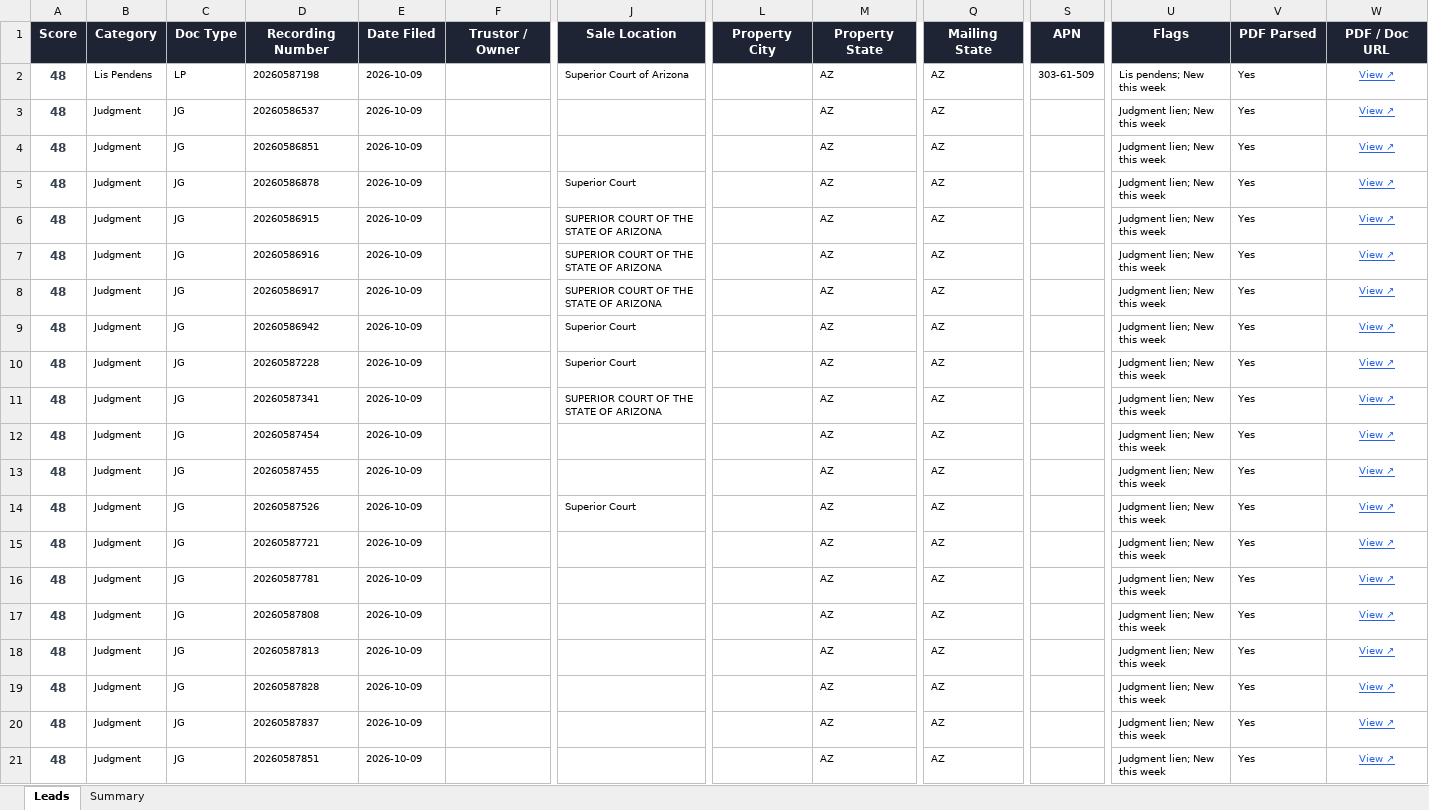
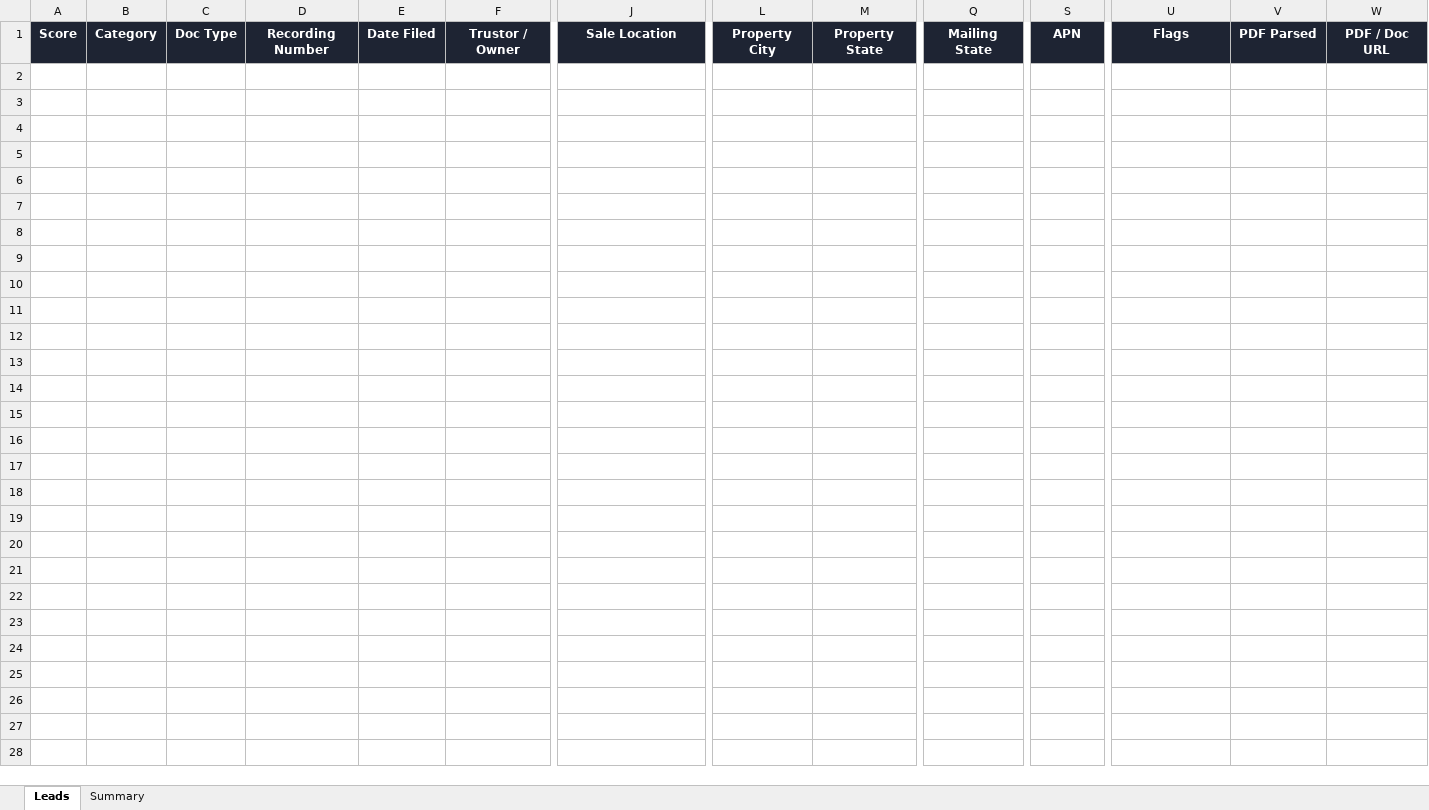
Before and after one commit to Darqsin/Four-Rings-CRM, an Excel workbook: data/leads.xlsx, sheet Leads, drawn as a sheet; only a part is shown, gaps mark what is left out; values as stored, in another font and other column widths than the file's, no borders; rows hold the shown columns only; the diff covers the shown part only; the diff names each change by its address in the sheet, - before the commit and + after, or states it on an @@ line.

```diff
--- a/data/leads.xlsx (sheet Leads)
+++ b/data/leads.xlsx (sheet Leads)
-row 2: 48 | Lis Pendens | LP | 20260587198 | 2026-10-09 |  | Superior Court of Arizona |  | AZ | AZ | 303-61-509 | Lis pendens; New this week | Yes | View ↗
-row 3: 48 | Judgment | JG | 20260586537 | 2026-10-09 |  |  |  | AZ | AZ |  | Judgment lien; New this week | Yes | View ↗
-row 4: 48 | Judgment | JG | 20260586851 | 2026-10-09 |  |  |  | AZ | AZ |  | Judgment lien; New this week | Yes | View ↗
-row 5: 48 | Judgment | JG | 20260586878 | 2026-10-09 |  | Superior Court |  | AZ | AZ |  | Judgment lien; New this week | Yes | View ↗
-row 6: 48 | Judgment | JG | 20260586915 | 2026-10-09 |  | SUPERIOR COURT OF THE STATE OF ARIZONA |  | AZ | AZ |  | Judgment lien; New this week | Yes | View ↗
-row 7: 48 | Judgment | JG | 20260586916 | 2026-10-09 |  | SUPERIOR COURT OF THE STATE OF ARIZONA |  | AZ | AZ |  | Judgment lien; New this week | Yes | View ↗
-row 8: 48 | Judgment | JG | 20260586917 | 2026-10-09 |  | SUPERIOR COURT OF THE STATE OF ARIZONA |  | AZ | AZ |  | Judgment lien; New this week | Yes | View ↗
-row 9: 48 | Judgment | JG | 20260586942 | 2026-10-09 |  | Superior Court |  | AZ | AZ |  | Judgment lien; New this week | Yes | View ↗
-row 10: 48 | Judgment | JG | 20260587228 | 2026-10-09 |  | Superior Court |  | AZ | AZ |  | Judgment lien; New this week | Yes | View ↗
-row 11: 48 | Judgment | JG | 20260587341 | 2026-10-09 |  | SUPERIOR COURT OF THE STATE OF ARIZONA |  | AZ | AZ |  | Judgment lien; New this week | Yes | View ↗
-row 12: 48 | Judgment | JG | 20260587454 | 2026-10-09 |  |  |  | AZ | AZ |  | Judgment lien; New this week | Yes | View ↗
-row 13: 48 | Judgment | JG | 20260587455 | 2026-10-09 |  |  |  | AZ | AZ |  | Judgment lien; New this week | Yes | View ↗
-row 14: 48 | Judgment | JG | 20260587526 | 2026-10-09 |  | Superior Court |  | AZ | AZ |  | Judgment lien; New this week | Yes | View ↗
-row 15: 48 | Judgment | JG | 20260587721 | 2026-10-09 |  |  |  | AZ | AZ |  | Judgment lien; New this week | Yes | View ↗
-row 16: 48 | Judgment | JG | 20260587781 | 2026-10-09 |  |  |  | AZ | AZ |  | Judgment lien; New this week | Yes | View ↗
-row 17: 48 | Judgment | JG | 20260587808 | 2026-10-09 |  |  |  | AZ | AZ |  | Judgment lien; New this week | Yes | View ↗
-row 18: 48 | Judgment | JG | 20260587813 | 2026-10-09 |  |  |  | AZ | AZ |  | Judgment lien; New this week | Yes | View ↗
-row 19: 48 | Judgment | JG | 20260587828 | 2026-10-09 |  |  |  | AZ | AZ |  | Judgment lien; New this week | Yes | View ↗
-row 20: 48 | Judgment | JG | 20260587837 | 2026-10-09 |  |  |  | AZ | AZ |  | Judgment lien; New this week | Yes | View ↗
-row 21: 48 | Judgment | JG | 20260587851 | 2026-10-09 |  |  |  | AZ | AZ |  | Judgment lien; New this week | Yes | View ↗
```
Also changed, not shown: 172 removed rows elsewhere in this sheet, sheet Summary, 3 other files.
